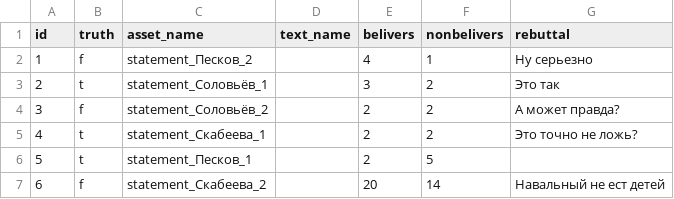
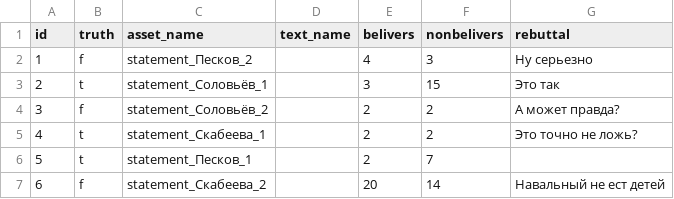
Before and after one commit to AntipropPrject/antipropagandabot, a CSV file: resources/mistakeOrLie.csv, drawn as a sheet.

```diff
--- a/resources/mistakeOrLie.csv
+++ b/resources/mistakeOrLie.csv
@@ -1,7 +1,7 @@
 id,truth,asset_name,text_name,belivers,nonbelivers,rebuttal
-1,f,statement_Песков_2,,4,1,Ну серьезно
-2,t,statement_Соловьёв_1,,3,2,Это так
+1,f,statement_Песков_2,,4,3,Ну серьезно
+2,t,statement_Соловьёв_1,,3,15,Это так
 3,f,statement_Соловьёв_2,,2,2,А может правда?
 4,t,statement_Скабеева_1,,2,2,Это точно не ложь?
-5,t,statement_Песков_1,,2,5,
+5,t,statement_Песков_1,,2,7,
 6,f,statement_Скабеева_2,,20,14,Навальный не ест детей
```
Also changed, not shown: resources/truthgame.csv, 7 other files.
